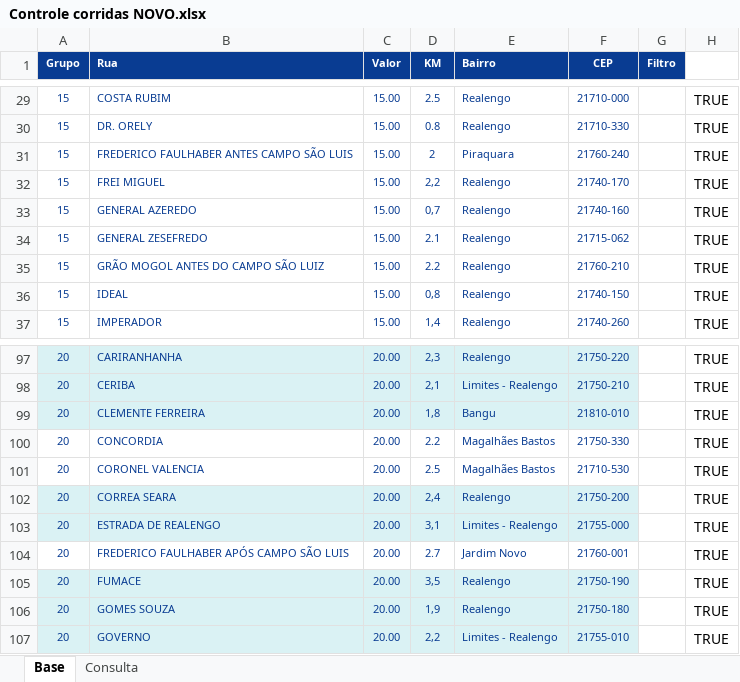
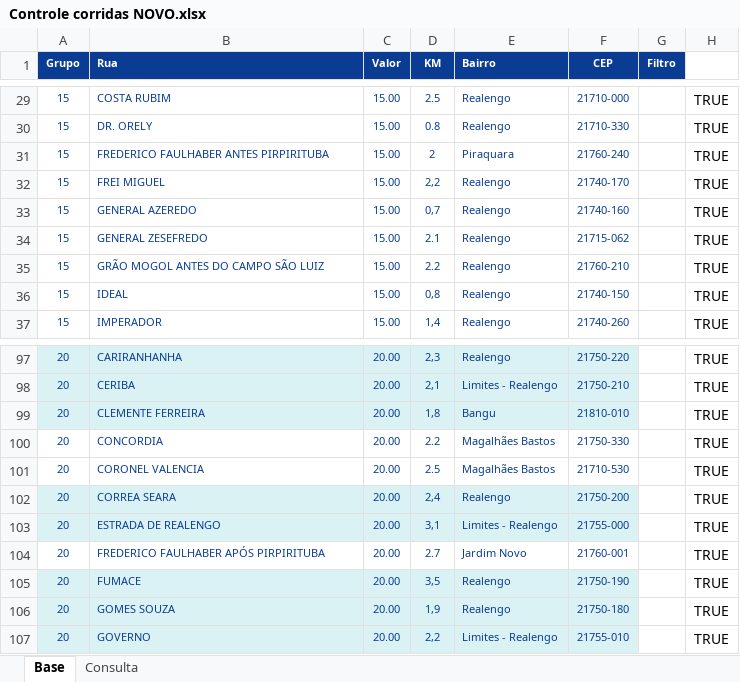
Before and after one commit to PauloOliveira2603/consulta-corridas, an Excel workbook: Controle corridas NOVO.xlsx, sheet Base, drawn as a sheet; only a part is shown, gaps mark what is left out; values as stored, in another font and other column widths than the file's, no borders; the diff names each change by its address in the sheet, - before the commit and + after, or states it on an @@ line.

Commit message:
Add files via upload

```diff
--- a/Controle corridas NOVO.xlsx (sheet Base)
+++ b/Controle corridas NOVO.xlsx (sheet Base)
-B31 (Rua): FREDERICO FAULHABER ANTES CAMPO SÃO LUIS
+B31 (Rua): FREDERICO FAULHABER ANTES PIRPIRITUBA
-B104 (Rua): FREDERICO FAULHABER APÓS CAMPO SÃO LUIS
+B104 (Rua): FREDERICO FAULHABER APÓS PIRPIRITUBA
```
